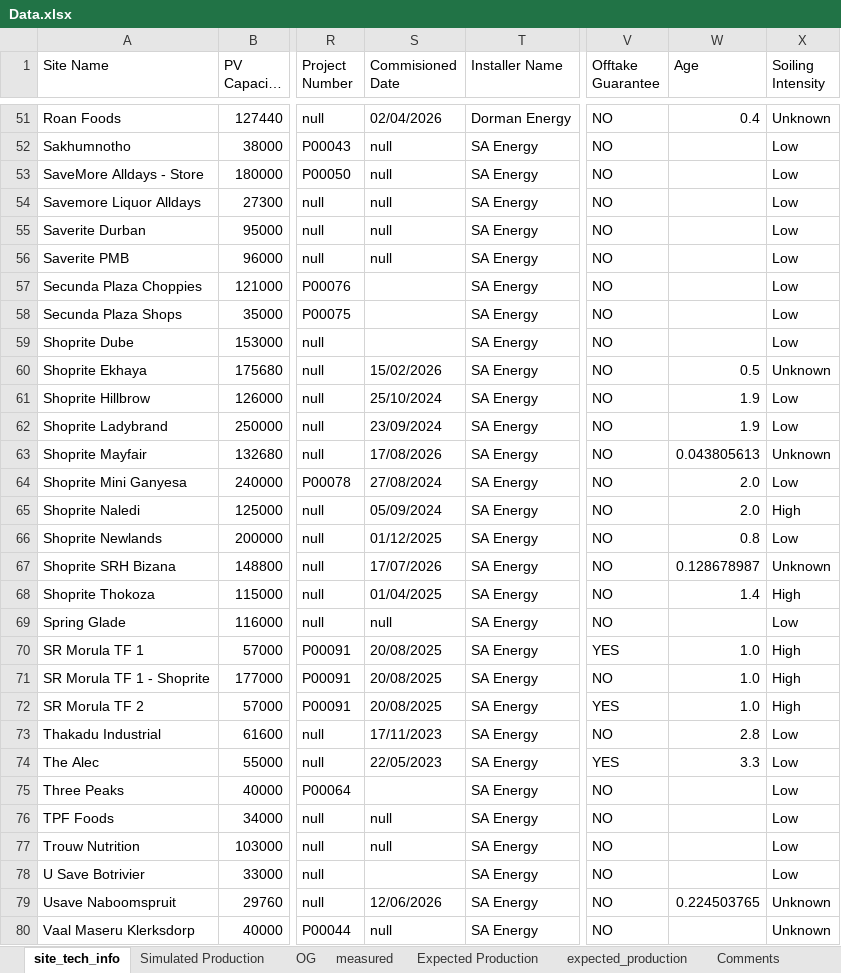
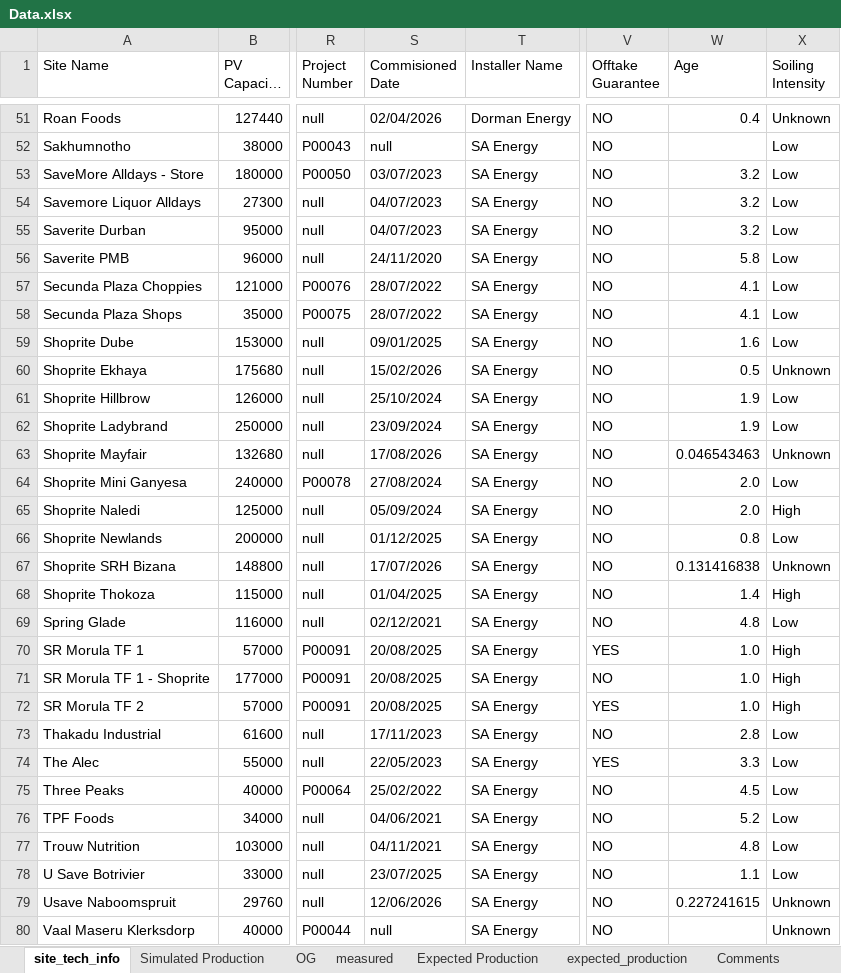
Before and after one commit to MathakgaleMohale/Performance-Review, an Excel workbook: Data.xlsx, sheet site_tech_info, drawn as a sheet; only a part is shown, gaps mark what is left out; long unchanged cells end in …; values as stored, in another font and other column widths than the file's, no borders; table styles not drawn; the diff covers the shown part only; the diff names each change by its address in the sheet, - before the commit and + after, or states it on an @@ line.

```diff
--- a/Data.xlsx (sheet site_tech_info)
+++ b/Data.xlsx (sheet site_tech_info)
-S53 (Commisioned Date): null
+S53 (Commisioned Date): 03/07/2023
-W53:W55 (Age): (empty)
+W53:W55 (Age): 3.2
-S54:S55 (Commisioned Date): null
+S54:S55 (Commisioned Date): 04/07/2023
-S56 (Commisioned Date): null
+S56 (Commisioned Date): 24/11/2020
-W56 (Age): (empty)
+W56 (Age): 5.8
-S57:S58 (Commisioned Date): (empty)
+S57:S58 (Commisioned Date): 28/07/2022
-W57:W58 (Age): (empty)
+W57:W58 (Age): 4.1
-S59 (Commisioned Date): (empty)
+S59 (Commisioned Date): 09/01/2025
-W59 (Age): (empty)
+W59 (Age): 1.6
-W63 (Age): 0.043805613
+W63 (Age): 0.046543463
-W67 (Age): 0.128678987
+W67 (Age): 0.131416838
-S69 (Commisioned Date): null
+S69 (Commisioned Date): 02/12/2021
-W69 (Age): (empty)
+W69 (Age): 4.8
-S75 (Commisioned Date): (empty)
+S75 (Commisioned Date): 25/02/2022
-W75 (Age): (empty)
+W75 (Age): 4.5
-S76 (Commisioned Date): null
+S76 (Commisioned Date): 04/06/2021
-W76 (Age): (empty)
+W76 (Age): 5.2
-S77 (Commisioned Date): null
+S77 (Commisioned Date): 04/11/2021
-W77 (Age): (empty)
+W77 (Age): 4.8
-S78 (Commisioned Date): (empty)
+S78 (Commisioned Date): 23/07/2025
-W78 (Age): (empty)
+W78 (Age): 1.1
-W79 (Age): 0.224503765
+W79 (Age): 0.227241615
```
Also changed, not shown: 3 edited cells elsewhere in this sheet, sheet OG, 3 other files.
